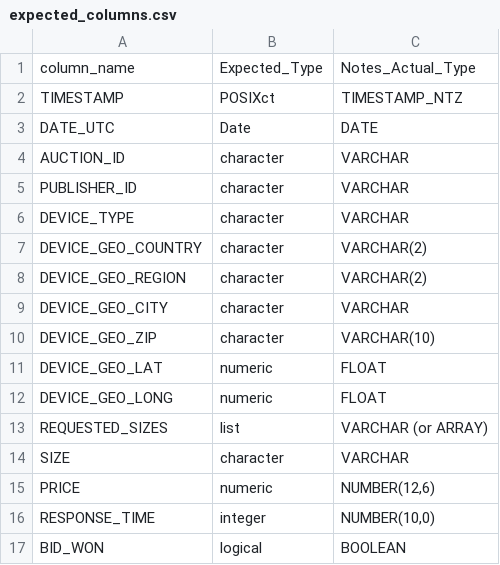
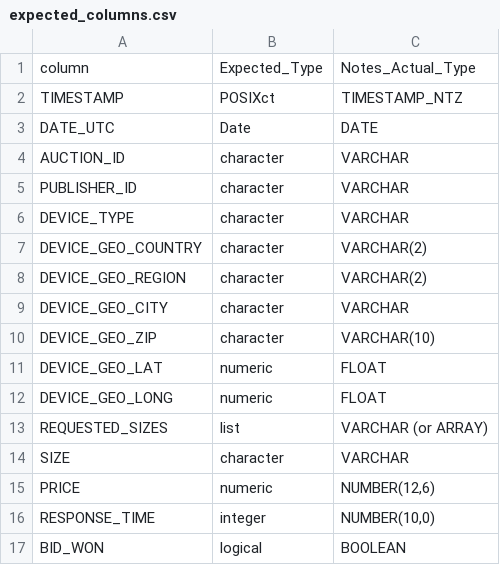
Before and after one commit to Kenned22/Lab01_IC, a CSV file: src/expected_columns.csv, drawn as a sheet.

Commit message:
reverted expected_columns to get things to work with other code

```diff
--- a/src/expected_columns.csv
+++ b/src/expected_columns.csv
@@ -1,2 +1,2 @@
-column_name,Expected_Type,Notes_Actual_Type
+column,Expected_Type,Notes_Actual_Type
 TIMESTAMP,POSIXct,TIMESTAMP_NTZ
```
Also changed, not shown: 1 other file.
